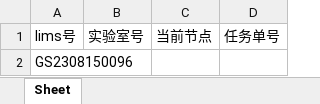
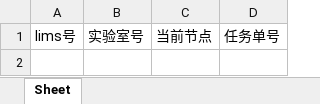
Before and after one commit to ZhouGZ666888/AutoTestScriptForSHLIMS, an Excel workbook: data/excel_doc/pathologycheck_id_lims.xlsx, sheet Sheet, drawn as a sheet; values as stored, in another font and other column widths than the file's, no borders; the diff names each change by its address in the sheet, - before the commit and + after, or states it on an @@ line.

```diff
--- a/data/excel_doc/pathologycheck_id_lims.xlsx (sheet Sheet)
+++ b/data/excel_doc/pathologycheck_id_lims.xlsx (sheet Sheet)
-row 2: GS2308150096
```
Also changed, not shown: data/excel_doc/csps_id_lims.xlsx, data/excel_doc/esyjy_id_lims.xlsx, 15 other files.
